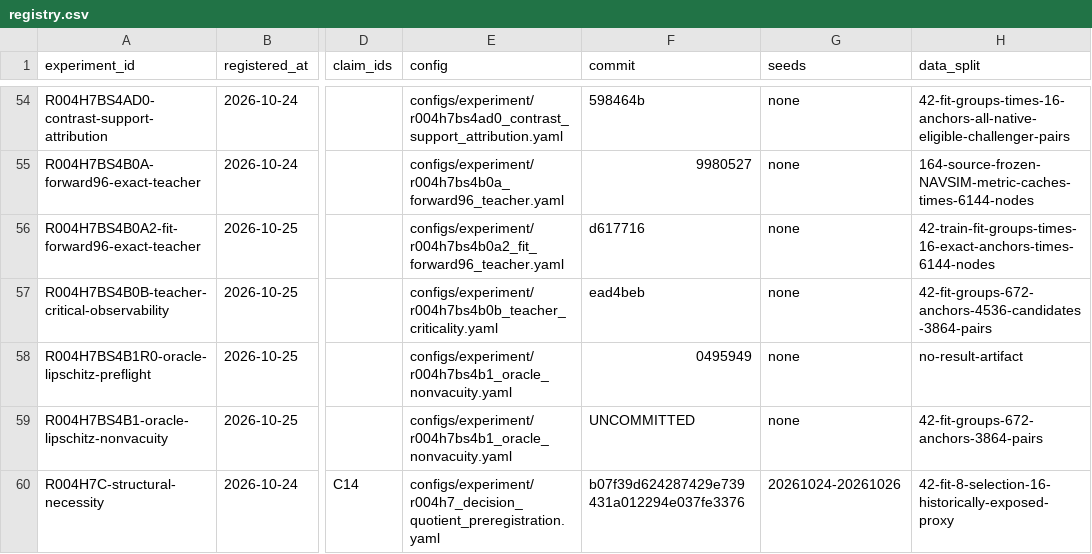
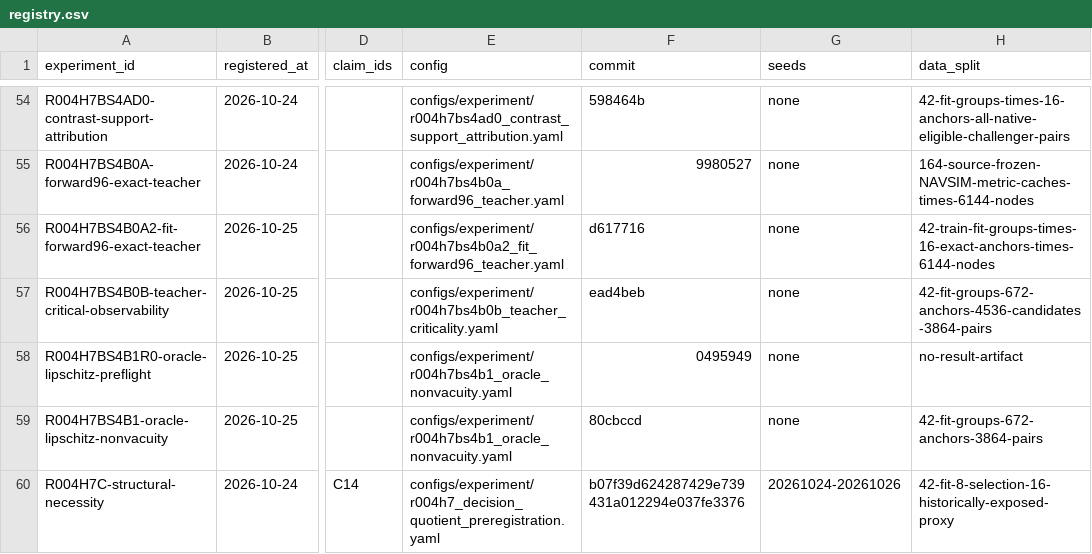
Before and after one commit to KUN-11-77/AORTA-Drive, a CSV file: experiments/registry.csv, drawn as a sheet; only a part is shown, gaps mark what is left out; the diff names each change by its address in the sheet, - before the commit and + after, or states it on an @@ line.

Commit message:
bind amended oracle nonvacuity protocol

```diff
--- a/experiments/registry.csv
+++ b/experiments/registry.csv
-F59 (commit): UNCOMMITTED
+F59 (commit): 80cbccd
```
